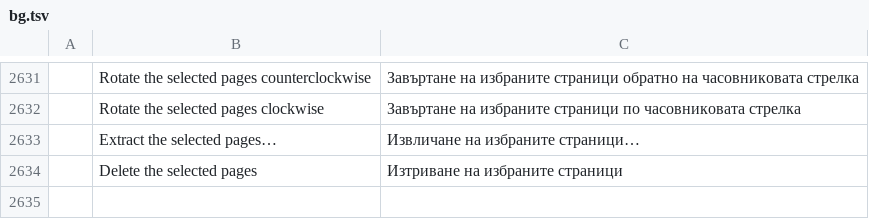
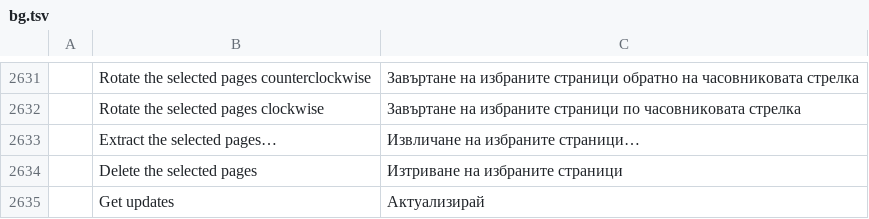
Before and after one commit to contato846/pdfcraft, a TSV file: crates/ui-egui/src/i18n/bg.tsv, drawn as a sheet; only a part is shown, gaps mark what is left out; the diff names each change by its address in the sheet, - before the commit and + after, or states it on an @@ line.

```diff
--- a/crates/ui-egui/src/i18n/bg.tsv
+++ b/crates/ui-egui/src/i18n/bg.tsv
+row 2635:  | Get updates | Актуализирай
```
Also changed, not shown: crates/ui-egui/src/i18n/ckb.tsv, crates/ui-egui/src/i18n/el.tsv, 41 other files.
